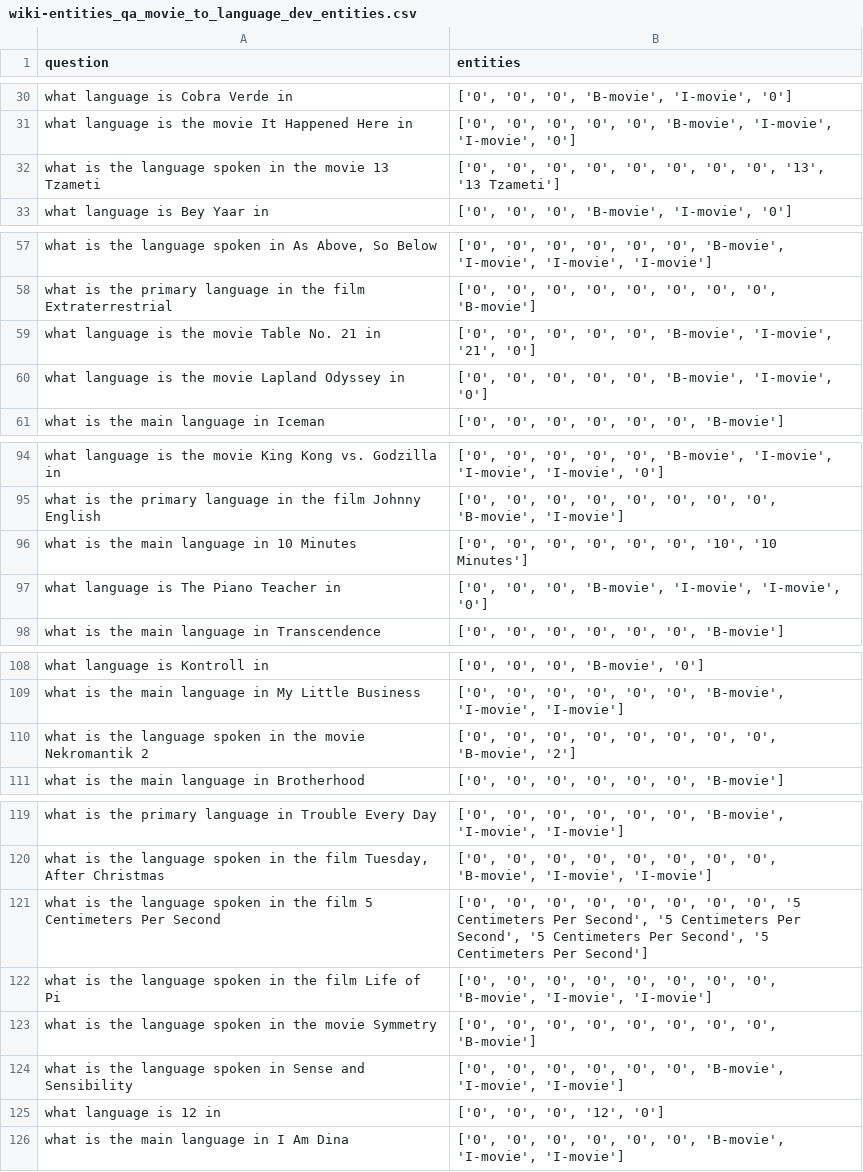
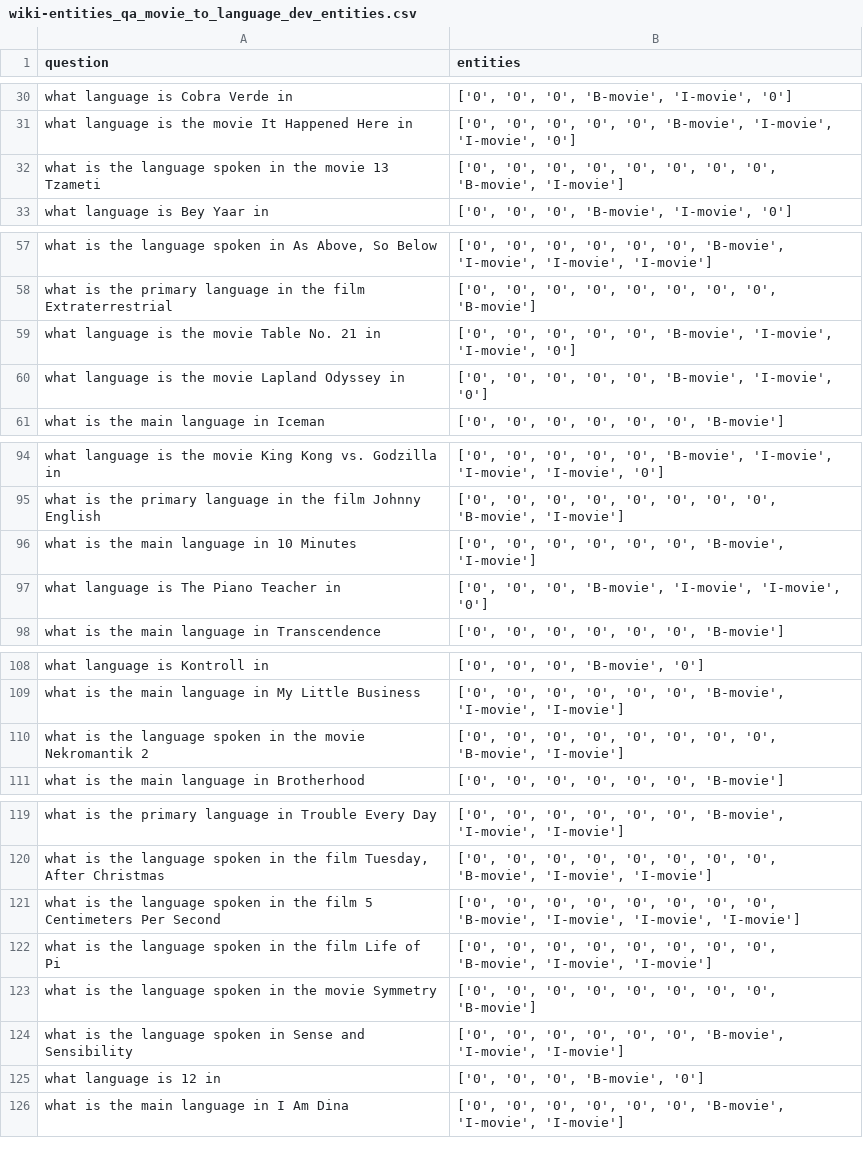
Before and after one commit to JuliaFC/PLN, a CSV file: entity/datasets/wiki-entities_qa_movie_to_language_dev_entities.csv, drawn as a sheet; only a part is shown, gaps mark what is left out; the diff covers the shown part only; the diff names each change by its address in the sheet, - before the commit and + after, or states it on an @@ line.

```diff
--- a/entity/datasets/wiki-entities_qa_movie_to_language_dev_entities.csv
+++ b/entity/datasets/wiki-entities_qa_movie_to_language_dev_entities.csv
-B32 (entities): …'0', '0', '13', '13 Tzameti']
+B32 (entities): …'0', '0', 'B-movie', 'I-movie']
-B59 (entities): …'B-movie', 'I-movie', '21', '0']
+B59 (entities): …'B-movie', 'I-movie', 'I-movie', '0']
-B96 (entities): …'0', '0', '10', '10 Minutes']
+B96 (entities): …'0', '0', 'B-movie', 'I-movie']
-B110 (entities): …'0', 'B-movie', '2']
+B110 (entities): …'0', 'B-movie', 'I-movie']
-B121 (entities): …'0', '0', '5 Centimeters Per Second', '5 Centimeters Per Second', '5 Centimeters Per Second', '5 Centimeters Per Second']
+B121 (entities): …'0', '0', 'B-movie', 'I-movie', 'I-movie', 'I-movie']
-B125 (entities): ['0', '0', '0', '12', '0']
+B125 (entities): ['0', '0', '0', 'B-movie', '0']
```
Also changed, not shown: 3 edited cells elsewhere in this file, entity/datasets/wiki-entities_qa_movie_to_actors_dev_entities.csv, entity/datasets/wiki-entities_qa_movie_to_genre_dev_entities.csv, 10 other files.
